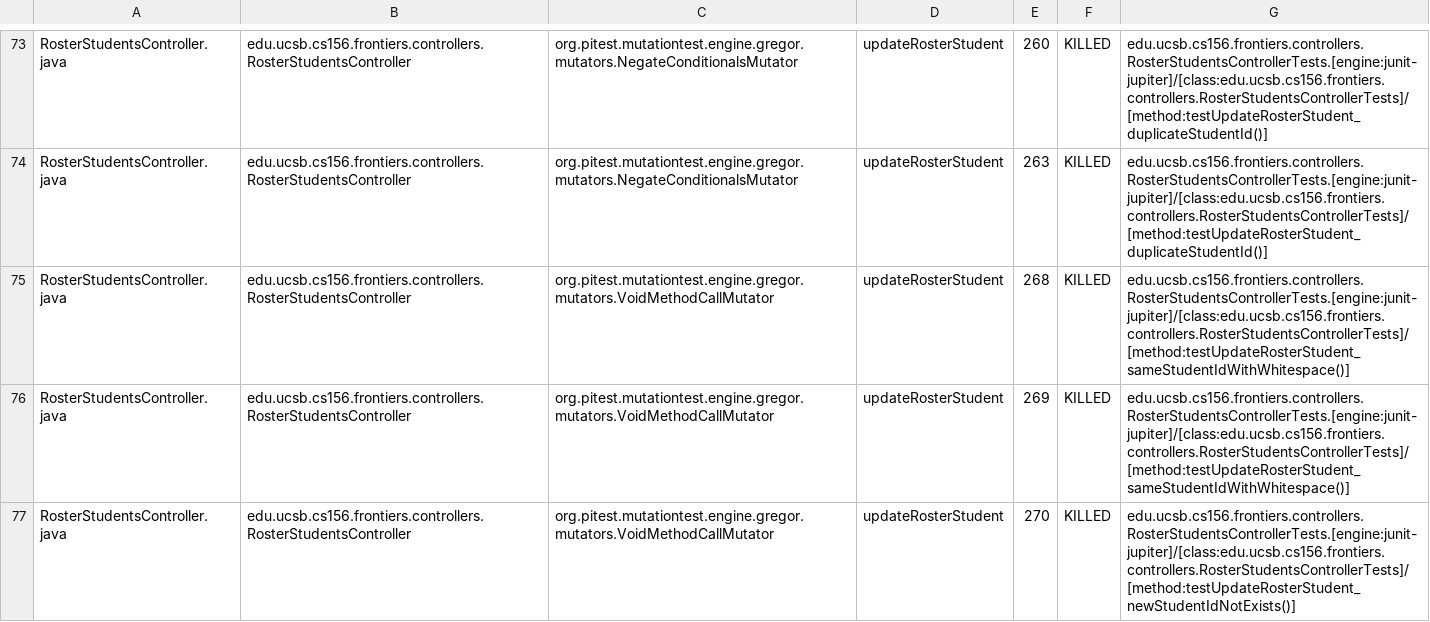
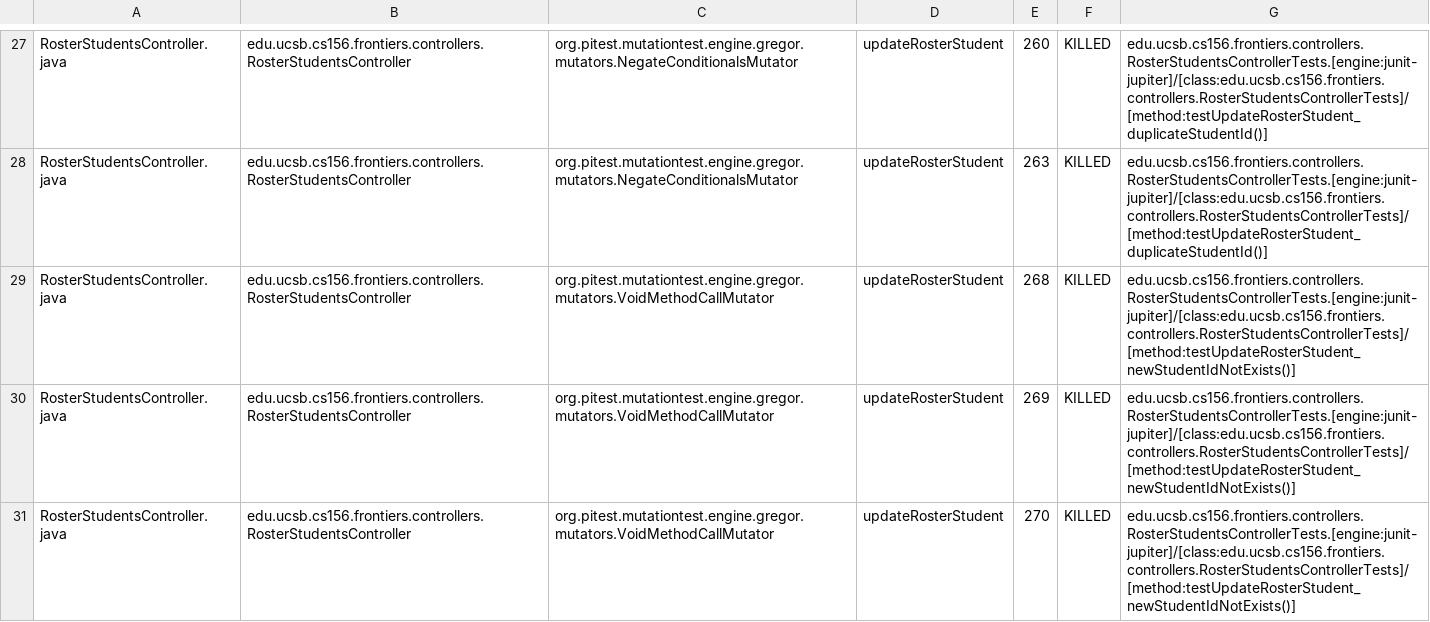
Before and after one commit to ucsb-cs156-s25/proj-frontiers-s25-07, a CSV file: prs/37/pitest/mutations.csv, drawn as a sheet; only a part is shown, gaps mark what is left out; the diff covers the shown part only.

Commit message:
Deploying to gh-pages from @ ucsb-cs156-s25/proj-frontiers-s25-07@70b3b77a3fa430cc41b2cae0a3938759ff2d022e 🚀

```diff
--- a/prs/37/pitest/mutations.csv
+++ b/prs/37/pitest/mutations.csv
@@ -74,4 +28,4 @@ RosterStudentsController.java,edu.ucsb.cs156.frontiers.controllers.RosterStudent
 RosterStudentsController.java,edu.ucsb.cs156.frontiers.controllers.RosterStudentsController,org.pitest.mutationtest.engine.gregor.mutators.NegateConditionalsMutator,updateRosterStudent,263,KILLED,edu.ucsb.cs156.frontiers.controllers.RosterStudentsControllerTests.[engine:junit-jupiter]/[class:edu.ucsb.cs156.frontiers.controllers.RosterStudentsControllerTests]/[method:testUpdateRosterStudent_duplicateStudentId()]
-RosterStudentsController.java,edu.ucsb.cs156.frontiers.controllers.RosterStudentsController,org.pitest.mutationtest.engine.gregor.mutators.VoidMethodCallMutator,updateRosterStudent,268,KILLED,edu.ucsb.cs156.frontiers.controllers.RosterStudentsControllerTests.[engine:junit-jupiter]/[class:edu.ucsb.cs156.frontiers.controllers.RosterStudentsControllerTests]/[method:testUpdateRosterStudent_sameStudentIdWithWhitespace()]
-RosterStudentsController.java,edu.ucsb.cs156.frontiers.controllers.RosterStudentsController,org.pitest.mutationtest.engine.gregor.mutators.VoidMethodCallMutator,updateRosterStudent,269,KILLED,edu.ucsb.cs156.frontiers.controllers.RosterStudentsControllerTests.[engine:junit-jupiter]/[class:edu.ucsb.cs156.frontiers.controllers.RosterStudentsControllerTests]/[method:testUpdateRosterStudent_sameStudentIdWithWhitespace()]
+RosterStudentsController.java,edu.ucsb.cs156.frontiers.controllers.RosterStudentsController,org.pitest.mutationtest.engine.gregor.mutators.VoidMethodCallMutator,updateRosterStudent,268,KILLED,edu.ucsb.cs156.frontiers.controllers.RosterStudentsControllerTests.[engine:junit-jupiter]/[class:edu.ucsb.cs156.frontiers.controllers.RosterStudentsControllerTests]/[method:testUpdateRosterStudent_newStudentIdNotExists()]
+RosterStudentsController.java,edu.ucsb.cs156.frontiers.controllers.RosterStudentsController,org.pitest.mutationtest.engine.gregor.mutators.VoidMethodCallMutator,updateRosterStudent,269,KILLED,edu.ucsb.cs156.frontiers.controllers.RosterStudentsControllerTests.[engine:junit-jupiter]/[class:edu.ucsb.cs156.frontiers.controllers.RosterStudentsControllerTests]/[method:testUpdateRosterStudent_newStudentIdNotExists()]
 RosterStudentsController.java,edu.ucsb.cs156.frontiers.controllers.RosterStudentsController,org.pitest.mutationtest.engine.gregor.mutators.VoidMethodCallMutator,updateRosterStudent,270,KILLED,edu.ucsb.cs156.frontiers.controllers.RosterStudentsControllerTests.[engine:junit-jupiter]/[class:edu.ucsb.cs156.frontiers.controllers.RosterStudentsControllerTests]/[method:testUpdateRosterStudent_newStudentIdNotExists()]
```
Also changed, not shown: 3 added rows, 3 removed rows, 98 moved rows and 6 edited cells elsewhere in this file, 28 other files.
